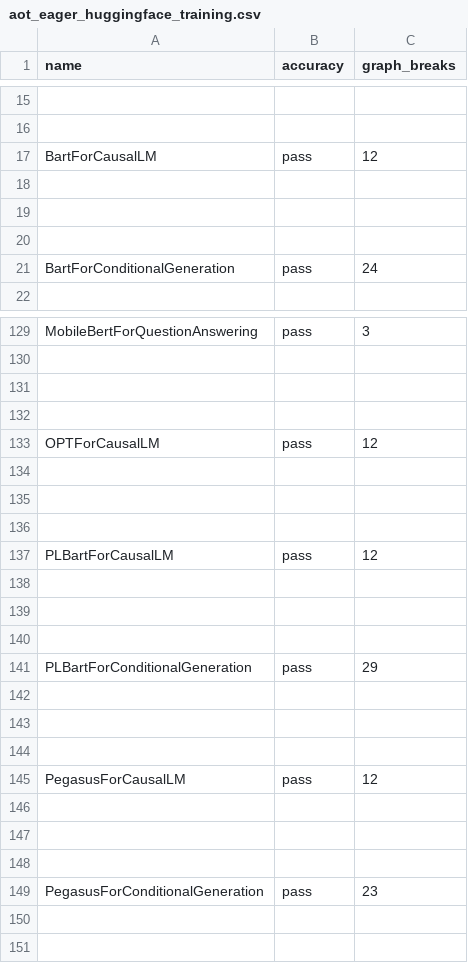
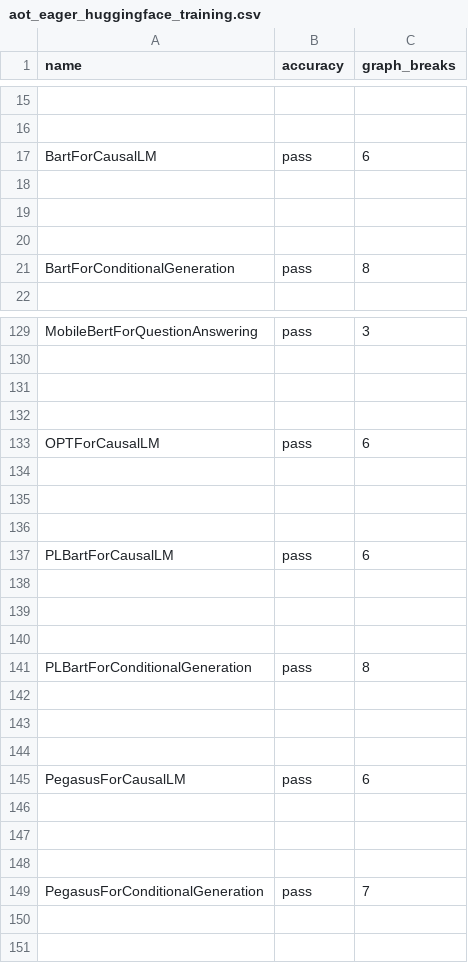
Before and after one commit to HYGON-AI/pytorch-das, a CSV file: benchmarks/dynamo/ci_expected_accuracy/aot_eager_huggingface_training.csv, drawn as a sheet; only a part is shown, gaps mark what is left out; the diff covers the shown part only; the diff names each change by its address in the sheet, - before the commit and + after, or states it on an @@ line.

```diff
--- a/benchmarks/dynamo/ci_expected_accuracy/aot_eager_huggingface_training.csv
+++ b/benchmarks/dynamo/ci_expected_accuracy/aot_eager_huggingface_training.csv
-C17 (graph_breaks): 12
+C17 (graph_breaks): 6
-C21 (graph_breaks): 24
+C21 (graph_breaks): 8
-C133 (graph_breaks): 12
+C133 (graph_breaks): 6
-C137 (graph_breaks): 12
+C137 (graph_breaks): 6
-C141 (graph_breaks): 29
+C141 (graph_breaks): 8
-C145 (graph_breaks): 12
+C145 (graph_breaks): 6
-C149 (graph_breaks): 23
+C149 (graph_breaks): 7
```
Also changed, not shown: 7 edited cells elsewhere in this file, benchmarks/dynamo/ci_expected_accuracy/cu124/dynamic_inductor_huggingface_training.csv, benchmarks/dynamo/ci_expected_accuracy/cu124/inductor_huggingface_training.csv, 23 other files.
